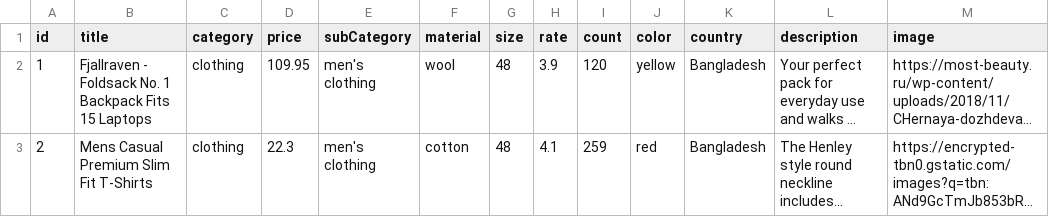
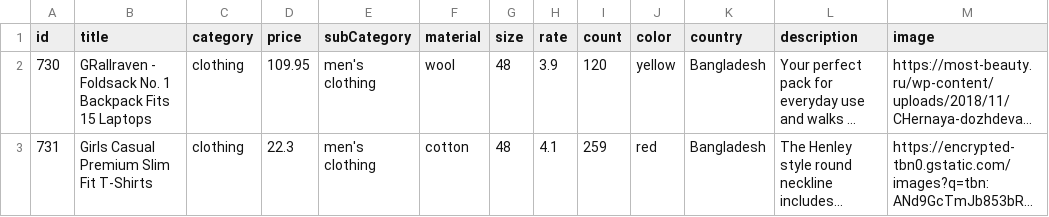
Before and after one commit to JavaEduStudentsProject/CoreOrchestrator, a CSV file: file.csv, drawn as a sheet; long unchanged cells end in …; the diff names each change by its address in the sheet, - before the commit and + after, or states it on an @@ line.

```diff
--- a/file.csv
+++ b/file.csv
-A2 (id): 1
+A2 (id): 730
-B2 (title): Fjallraven - Foldsack…
+B2 (title): GRallraven - Foldsack…
-A3 (id): 2
+A3 (id): 731
-B3 (title): Mens Casual Premium Slim Fit T-Shirts
+B3 (title): Girls Casual Premium Slim Fit T-Shirts
```
Also changed, not shown: 4 other files.
